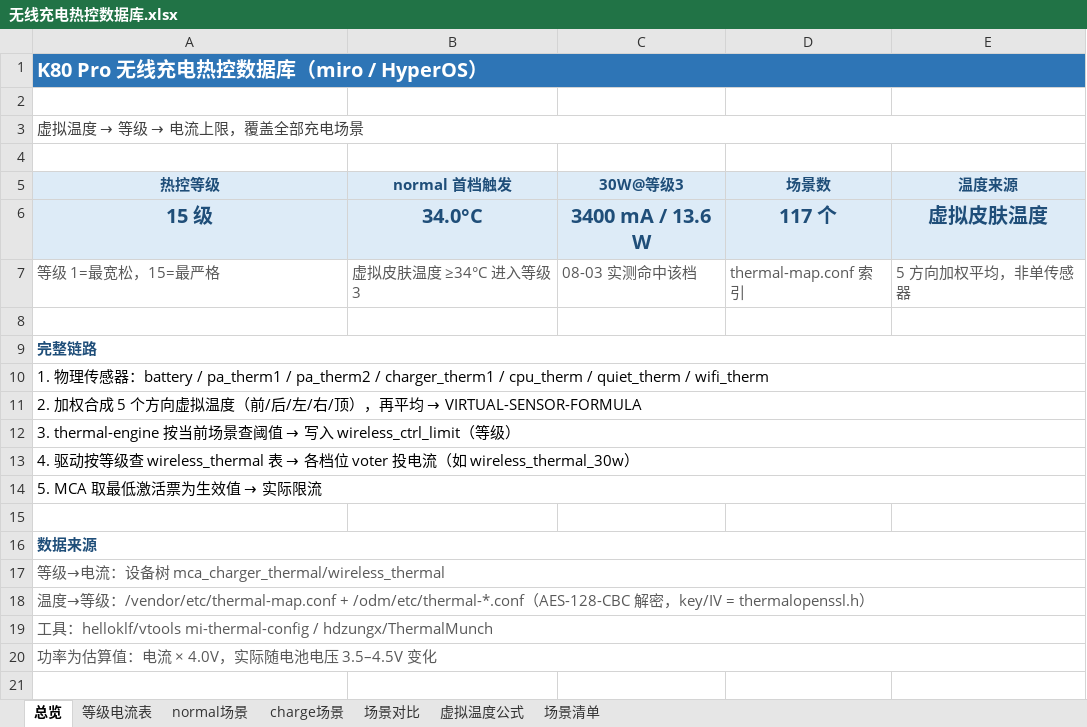
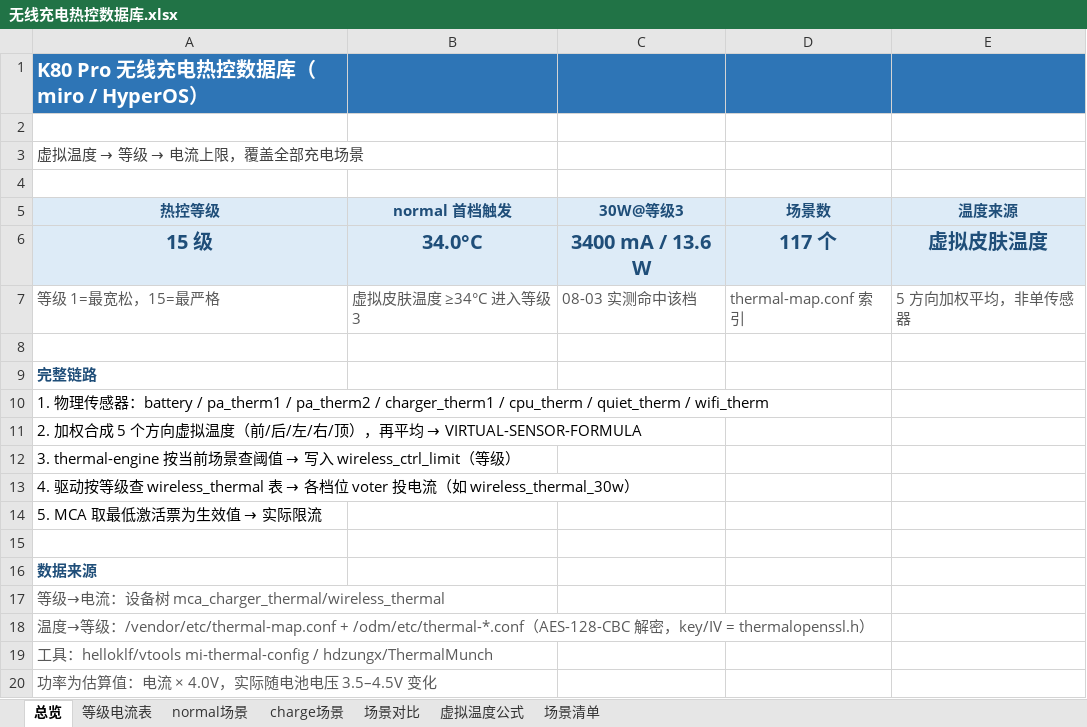
Before and after one commit to leowood2000/charging-live-dashboard-thermal, an Excel workbook: 无线充电热控数据库.xlsx, sheet 总览, drawn as a sheet; values as stored, in another font and other column widths than the file's, no borders; the diff names each change by its address in the sheet, - before the commit and + after, or states it on an @@ line.

```diff
--- a/无线充电热控数据库.xlsx (sheet 总览)
+++ b/无线充电热控数据库.xlsx (sheet 总览)
-A1:E1 merged
-A3:E3 merged
-A9:E9 merged
-A10:E10 merged
-A11:E11 merged
-A12:E12 merged
-A13:E13 merged
-A14:E14 merged
-A16:E16 merged
-A17:E17 merged
-A18:E18 merged
-A19:E19 merged
-A20:E20 merged
```
Also changed, not shown: sheet normal场景, sheet charge场景, sheet 虚拟温度公式, sheet 等级电流表, sheet 场景清单, sheet 场景对比.
